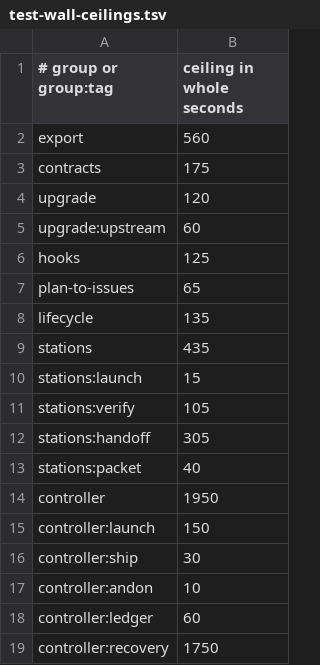
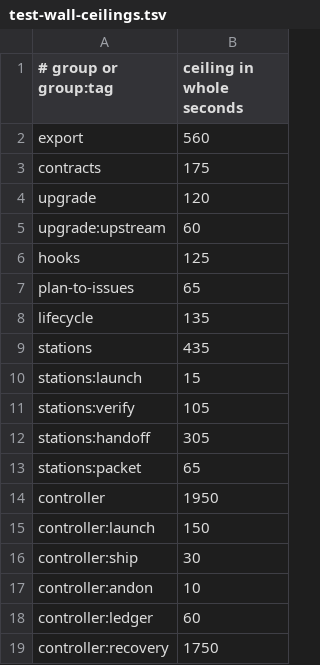
Before and after one commit to wabkebab/agentic-flow, a TSV file: config/test-wall-ceilings.tsv, drawn as a sheet.

```diff
--- a/config/test-wall-ceilings.tsv
+++ b/config/test-wall-ceilings.tsv
@@ -12,3 +12,3 @@ stations:verify	105
 stations:handoff	305
-stations:packet	40
+stations:packet	65
 controller	1950
```
